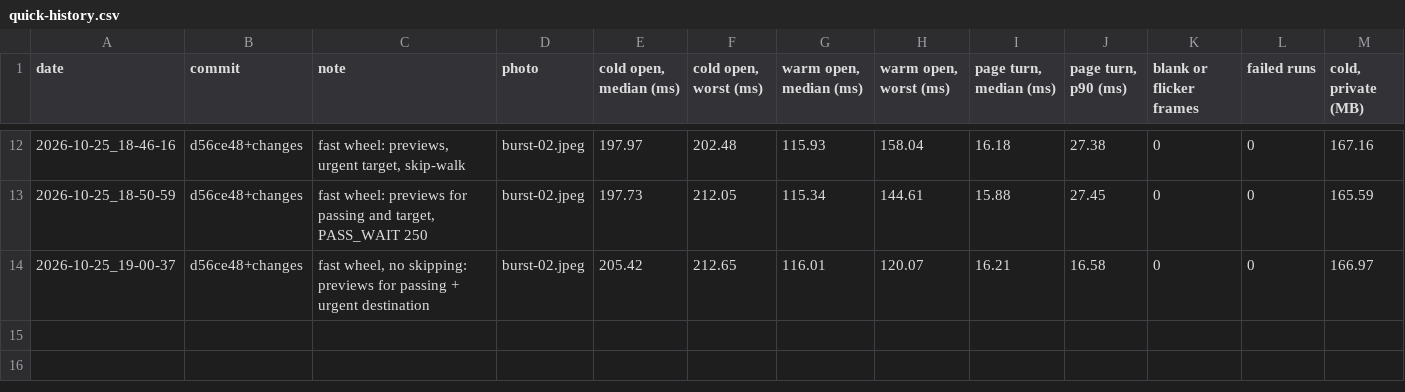
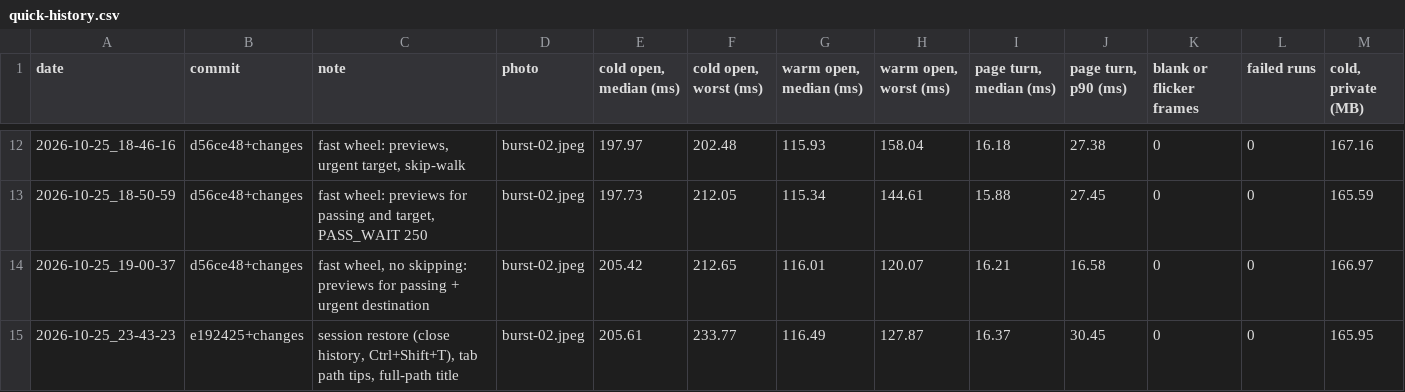
Before and after one commit to Timsonrobl/Flick, a CSV file: bench/results/quick-history.csv, drawn as a sheet; only a part is shown, gaps mark what is left out; rows hold the shown columns only; the diff names each change by its address in the sheet, - before the commit and + after, or states it on an @@ line.

Commit message:
Quick bench: session restore and tab tips (all checks pass)

```diff
--- a/bench/results/quick-history.csv
+++ b/bench/results/quick-history.csv
+row 15: 2026-10-25_23-43-23 | e192425+changes | session restore (close history, Ctrl+Shift+T), tab path tips, full-path title | burst-02.jpeg | 205.61 | 233.77 | 116.49 | 127.87 | 16.37 | 30.45 | 0 | 0 | 165.95
```
